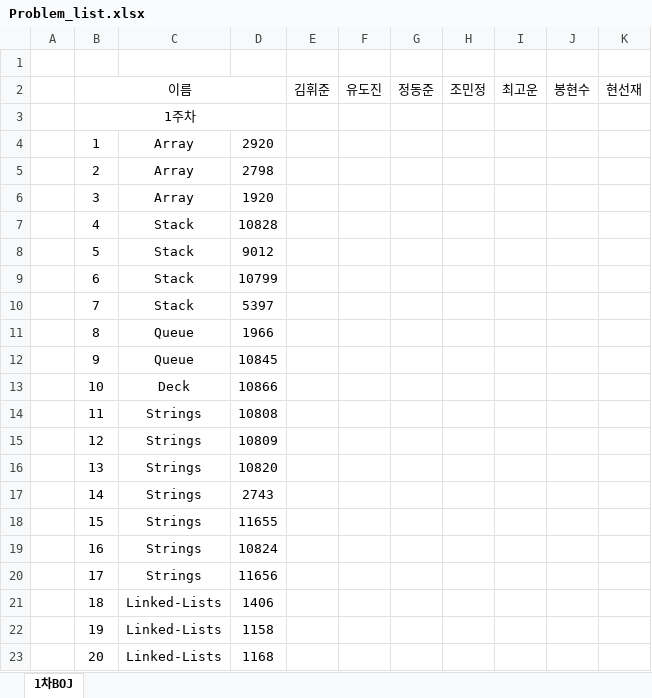
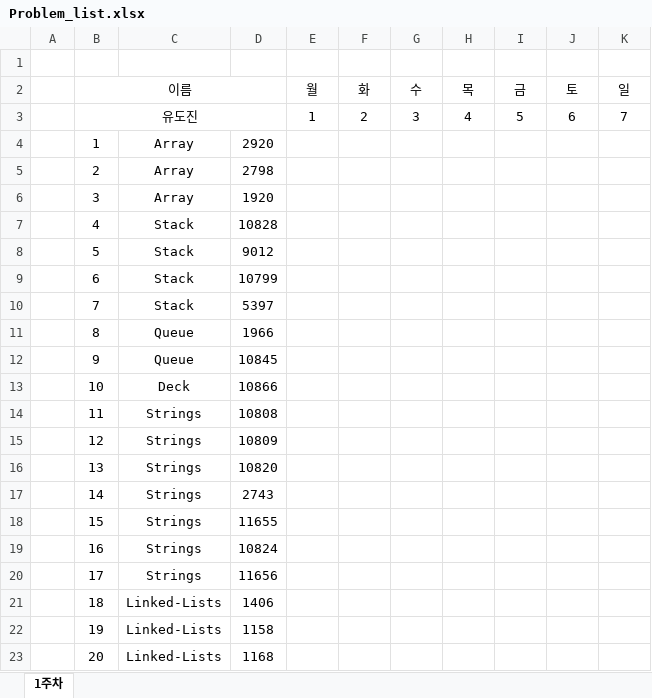
Before and after one commit to SeonjaeHyeon/Study-21-1-codingTest, an Excel workbook: 0_docs/Problem_list.xlsx, sheet 1주차, drawn as a sheet; values as stored, in another font and other column widths than the file's, no borders; removed rows and columns are numbered as before the commit, all else as after; the diff names each change by its address in the sheet, - before the commit and + after, or states it on an @@ line.

Commit message:
update for problem list

```diff
--- a/0_docs/Problem_list.xlsx (sheet 1주차)
+++ b/0_docs/Problem_list.xlsx (sheet 1주차)
-sheet tab: 1차BOJ
+sheet tab: 1주차
-E2: 김휘준
+E2: 월
-F2: 유도진
+F2: 화
-G2: 정동준
+G2: 수
-H2: 조민정
+H2: 목
-I2: 최고운
+I2: 금
-J2: 봉현수
+J2: 토
-K2: 현선재
+K2: 일
-row 3:  | 1주차
+row 3:  | 유도진 |  |  | 1 | 2 | 3 | 4 | 5 | 6 | 7
```
